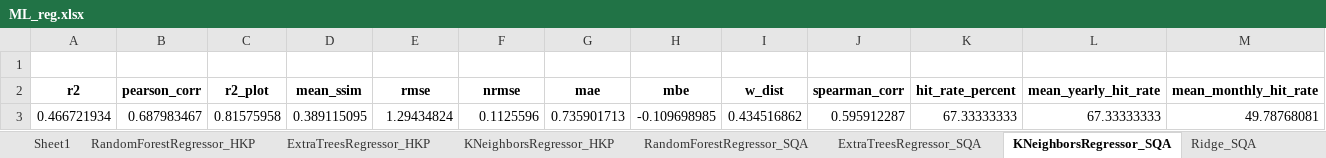
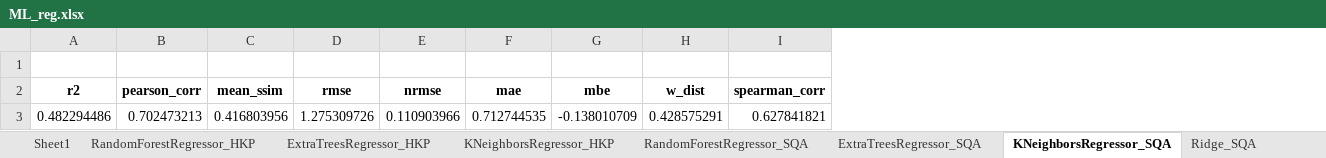
Before and after one commit to rubarriuso/TFM, an Excel workbook: modelado/modelos/resultados/Regre/ML_reg.xlsx, sheet KNeighborsRegressor_SQA, drawn as a sheet; values as stored, in another font and other column widths than the file's, no borders; removed rows and columns are numbered as before the commit, all else as after; the diff names each change by its address in the sheet, - before the commit and + after, or states it on an @@ line.

```diff
--- a/modelado/modelos/resultados/Regre/ML_reg.xlsx (sheet KNeighborsRegressor_SQA)
+++ b/modelado/modelos/resultados/Regre/ML_reg.xlsx (sheet KNeighborsRegressor_SQA)
-column C (r2_plot), empty
-column K (hit_rate_percent), empty
-column L (mean_yearly_hit_rate), empty
-column M (mean_monthly_hit_rate), empty
-row 3: 0.466721934 | 0.687983467 | 0.81575958 | 0.389115095 | 1.29434824 | 0.1125596 | 0.735901713 | -0.109698985 | 0.434516862 | 0.595912287 | 67.33333333 | 67.33333333 | 49.78768081
+row 3: 0.482294486 | 0.702473213 | 0.416803956 | 1.275309726 | 0.110903966 | 0.712744535 | -0.138010709 | 0.428575291 | 0.627841821
```
Also changed, not shown: sheet Ridge_SQA, sheet Ridge_HKP, sheet RandomForestRegressor_SQA, sheet RandomForestRegressor_HKP, sheet RandomForestRegressor_HKP_todas, sheet KNeighborsRegressor_HKP, modelado/modelos/resultados/Class/BL_cla.xlsx, modelado/modelos/resultados/Class/ML_cla.xlsx, 23 other files.
